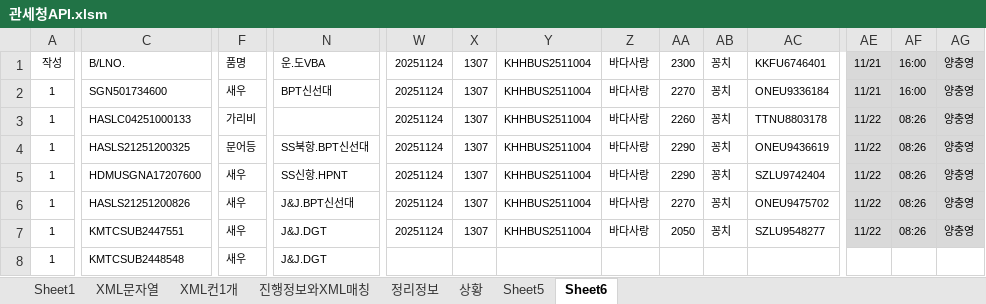
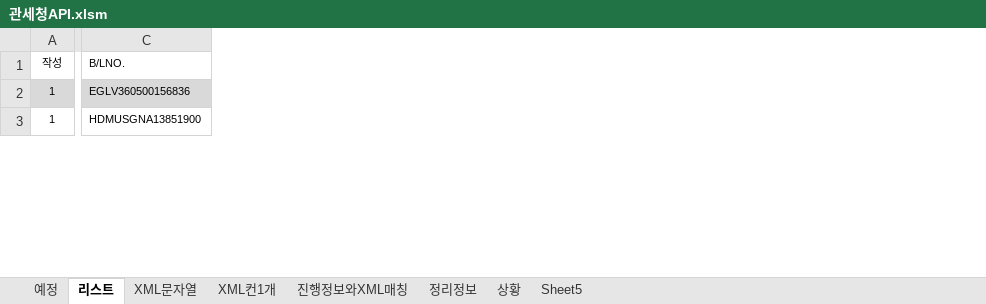
Before and after one commit to ycy2000/ycy2000.github.io, an Excel workbook: 관세청API.xlsm, sheet 리스트, drawn as a sheet; only a part is shown, gaps mark what is left out; values as stored, in another font and other column widths than the file's, no borders; removed rows and columns are numbered as before the commit, all else as after; rows hold the shown columns only; the diff covers the shown part only; the diff names each change by its address in the sheet, - before the commit and + after, or states it on an @@ line.

```diff
--- a/관세청API.xlsm (sheet 리스트)
+++ b/관세청API.xlsm (sheet 리스트)
-sheet tab: Sheet1
+sheet tab: 예정
-sheet tab: Sheet6
+sheet tab: 리스트
@@ sheet tab order changed: 예정 | 리스트 | XML문자열 | XML컨1개 | 진행정보와XML매칭 | 정리정보 | 상황 | Sheet5 @@
-column F, row 1: 품명; row 5: 새우
-column N, row 1: 운.도VBA; row 5: SS신항.HPNT
-column W, row 1: 20251124; row 5: 20251124
-column X, row 1: 1307; row 5: 1307
-column Y, row 1: KHHBUS2511004; row 5: KHHBUS2511004
-column Z, row 1: 바다사랑; row 5: 바다사랑
-column AA, row 1: 2300; row 5: 2290
-column AB, row 1: 꽁치; row 5: 꽁치
-column AC, row 1: KKFU6746401; row 5: SZLU9742404
-column AE, row 1: 11/21; row 5: 11/22
-column AF, row 1: 16:00; row 5: 08:26
-column AG, row 1: 양충영; row 5: 양충영
-row 2: 1 | SGN501734600 | 새우 | BPT신선대 | 20251124 | 1307 | KHHBUS2511004 | 바다사랑 | 2270 | 꽁치 | ONEU9336184 | 11/21 | 16:00 | 양충영
-row 3: 1 | HASLC04251000133 | 가리비 |  | 20251124 | 1307 | KHHBUS2511004 | 바다사랑 | 2260 | 꽁치 | TTNU8803178 | 11/22 | 08:26 | 양충영
-row 4: 1 | HASLS21251200325 | 문어등 | SS북항.BPT신선대 | 20251124 | 1307 | KHHBUS2511004 | 바다사랑 | 2290 | 꽁치 | ONEU9436619 | 11/22 | 08:26 | 양충영
+row 2: 1 | EGLV360500156836
-C3: HDMUSGNA17207600
+C3: HDMUSGNA13851900
-row 6: 1 | HASLS21251200826 | 새우 | J&J.BPT신선대 | 20251124 | 1307 | KHHBUS2511004 | 바다사랑 | 2270 | 꽁치 | ONEU9475702 | 11/22 | 08:26 | 양충영
-row 7: 1 | KMTCSUB2447551 | 새우 | J&J.DGT | 20251124 | 1307 | KHHBUS2511004 | 바다사랑 | 2050 | 꽁치 | SZLU9548277 | 11/22 | 08:26 | 양충영
-row 8: 1 | KMTCSUB2448548 | 새우 | J&J.DGT
```
Also changed, not shown: 45 added rows, 8 removed rows, 25 added columns, 12 removed columns, 31 edited cells and cell formats elsewhere in this sheet, sheet 예정, charts or pictures, 3 other files.
